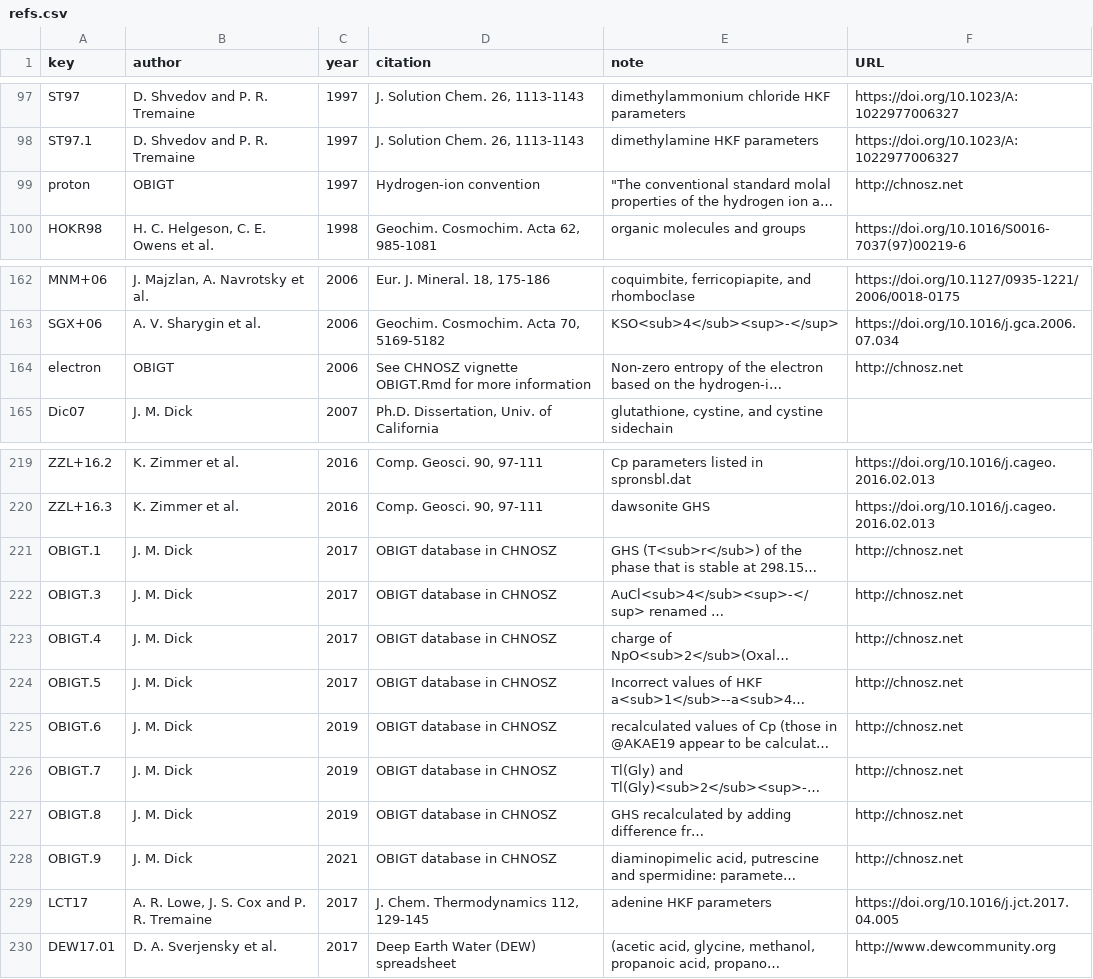
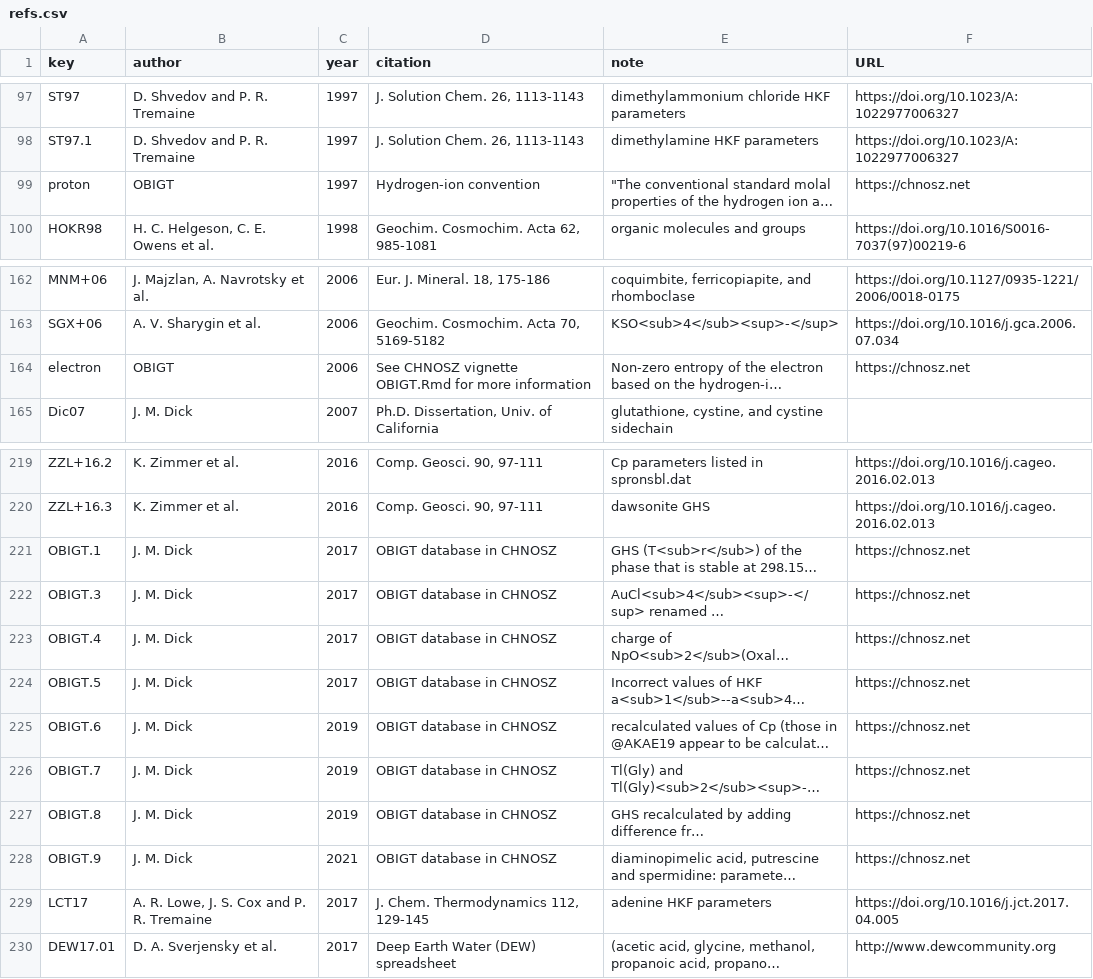
Before and after one commit to jedick/CHNOSZ, a CSV file: inst/extdata/OBIGT/refs.csv, drawn as a sheet; only a part is shown, gaps mark what is left out; long unchanged cells end in …; the diff names each change by its address in the sheet, - before the commit and + after, or states it on an @@ line.

Commit message:
Change some URLs to https
git-svn-id: svn://scm.r-forge.r-project.org/svnroot/chnosz/pkg/CHNOSZ@781 edb9625f-4e0d-4859-8d74-9fd3b1da38cb

```diff
--- a/inst/extdata/OBIGT/refs.csv
+++ b/inst/extdata/OBIGT/refs.csv
-F99 (URL): http://chnosz.net
+F99 (URL): https://chnosz.net
-F164 (URL): http://chnosz.net
+F164 (URL): https://chnosz.net
-F221:F228 (URL): http://chnosz.net
+F221:F228 (URL): https://chnosz.net
```
Also changed, not shown: 5 other files.
